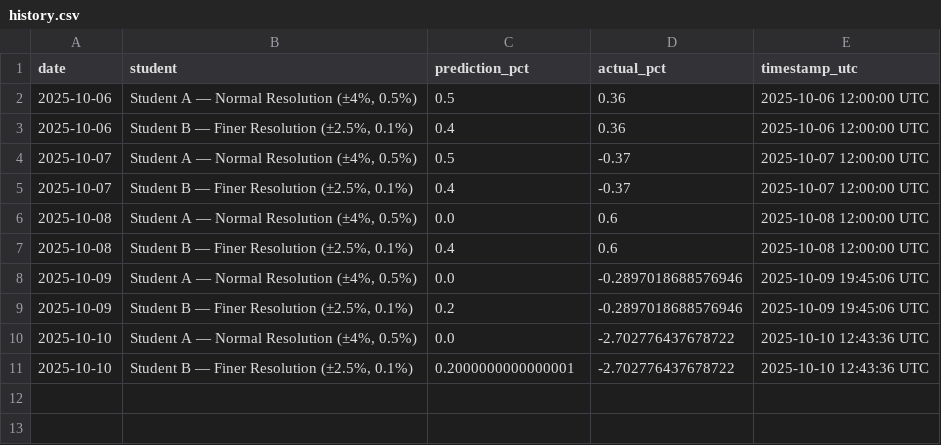
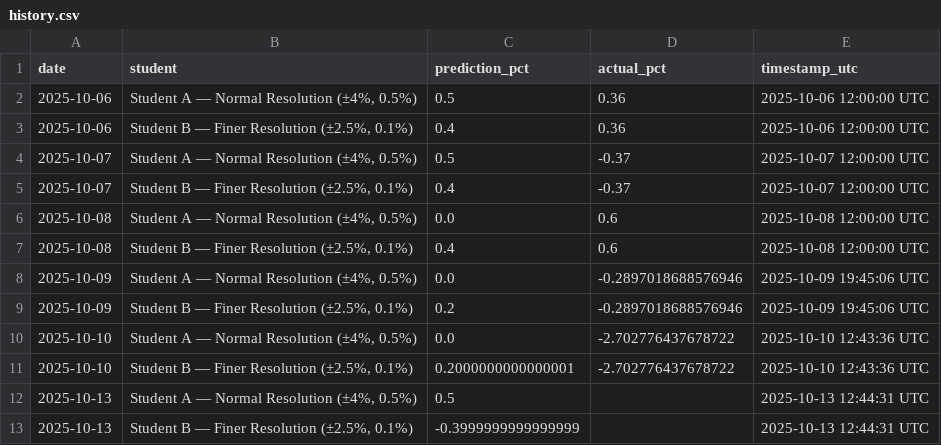
Before and after one commit to JeremyTadlock/DQN-Daily-Returns-Stock-Prediction, a CSV file: docs/history.csv, drawn as a sheet.

```diff
--- a/docs/history.csv
+++ b/docs/history.csv
@@ -11 +11,3 @@ date,student,prediction_pct,actual_pct,timestamp_utc
 2025-10-10,"Student B — Finer Resolution (±2.5%, 0.1%)",0.2000000000000001,-2.702776437678722,2025-10-10 12:43:36 UTC
+2025-10-13,"Student A — Normal Resolution (±4%, 0.5%)",0.5,,2025-10-13 12:44:31 UTC
+2025-10-13,"Student B — Finer Resolution (±2.5%, 0.1%)",-0.3999999999999999,,2025-10-13 12:44:31 UTC
```
Also changed, not shown: 1 other file.
